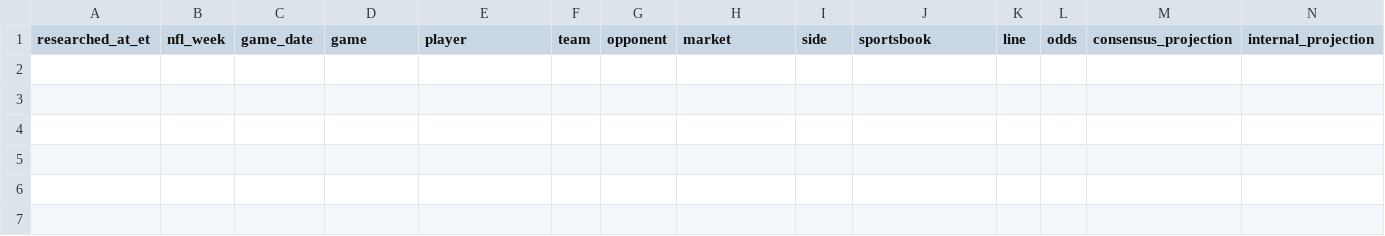
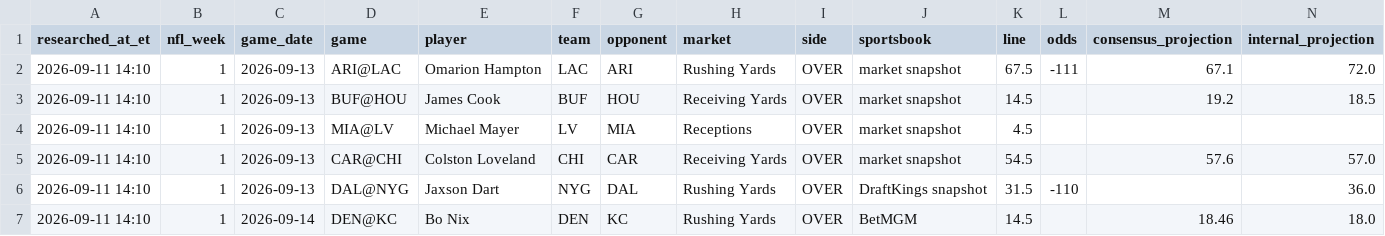
Before and after one commit to jamesddestefano-ui/NFL-Prop-Bets, a CSV file: data/live_prop_board.csv, drawn as a sheet; only a part is shown; rows hold the shown columns only; the diff names each change by its address in the sheet, - before the commit and + after, or states it on an @@ line.

Commit message:
Seed Week 1 live prop board

```diff
--- a/data/live_prop_board.csv
+++ b/data/live_prop_board.csv
+row 2: 2026-09-11 14:10 | 1 | 2026-09-13 | ARI@LAC | Omarion Hampton | LAC | ARI | Rushing Yards | OVER | market snapshot | 67.5 | -111 | 67.1 | 72.0
+row 3: 2026-09-11 14:10 | 1 | 2026-09-13 | BUF@HOU | James Cook | BUF | HOU | Receiving Yards | OVER | market snapshot | 14.5 |  | 19.2 | 18.5
+row 4: 2026-09-11 14:10 | 1 | 2026-09-13 | MIA@LV | Michael Mayer | LV | MIA | Receptions | OVER | market snapshot | 4.5
+row 5: 2026-09-11 14:10 | 1 | 2026-09-13 | CAR@CHI | Colston Loveland | CHI | CAR | Receiving Yards | OVER | market snapshot | 54.5 |  | 57.6 | 57.0
+row 6: 2026-09-11 14:10 | 1 | 2026-09-13 | DAL@NYG | Jaxson Dart | NYG | DAL | Rushing Yards | OVER | DraftKings snapshot | 31.5 | -110 |  | 36.0
+row 7: 2026-09-11 14:10 | 1 | 2026-09-14 | DEN@KC | Bo Nix | DEN | KC | Rushing Yards | OVER | BetMGM | 14.5 |  | 18.46 | 18.0
```
